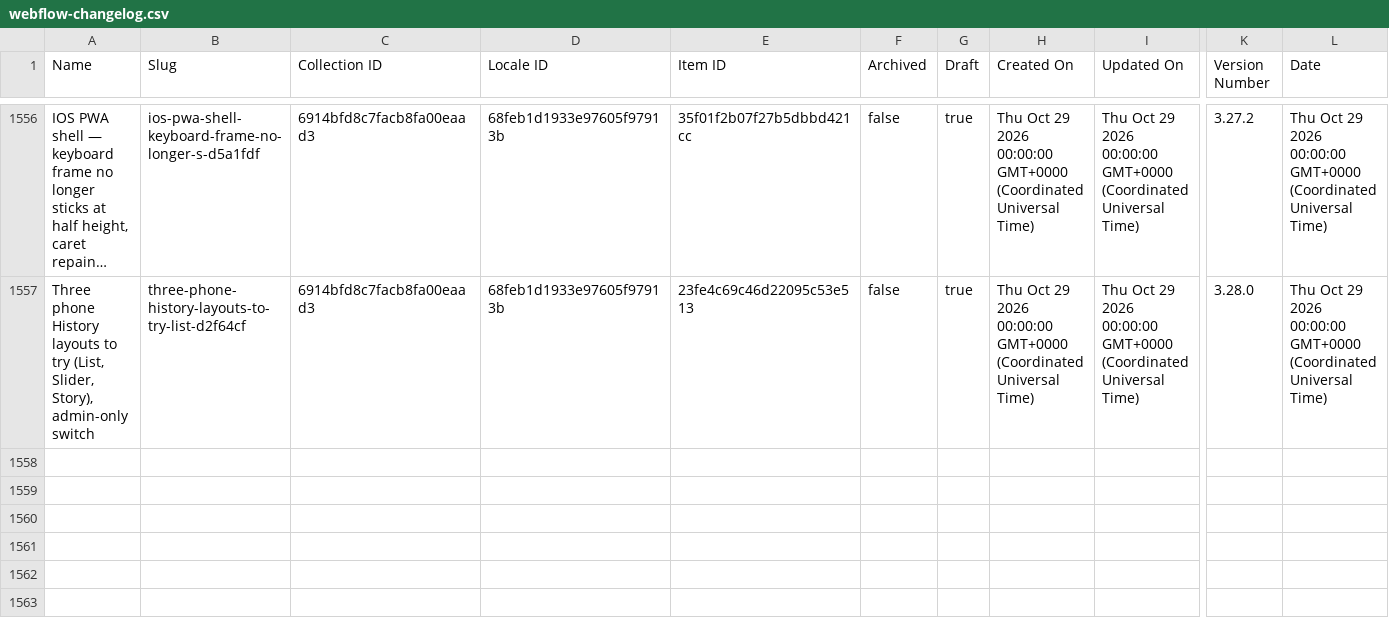
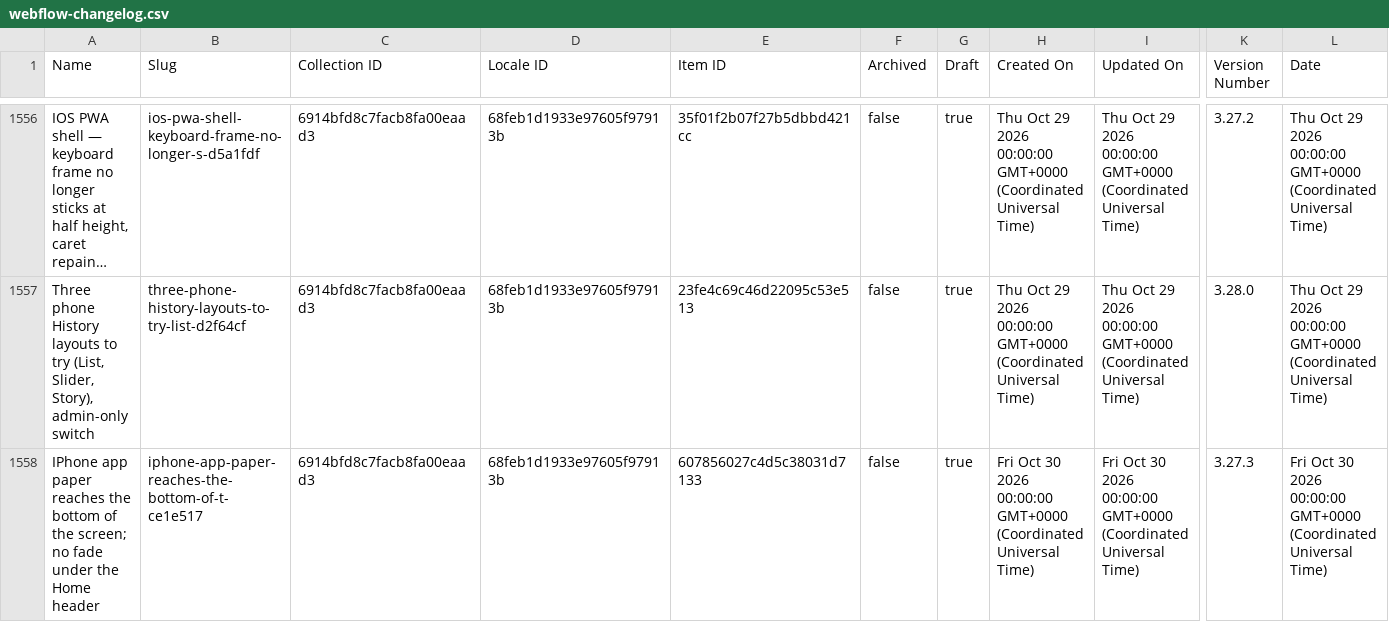
Before and after one commit to harvouscom/harvous.com, a CSV file: data/webflow-changelog.csv, drawn as a sheet; only a part is shown, gaps mark what is left out; long unchanged cells end in …; rows hold the shown columns only; the diff names each change by its address in the sheet, - before the commit and + after, or states it on an @@ line.

```diff
--- a/data/webflow-changelog.csv
+++ b/data/webflow-changelog.csv
+row 1558: IPhone app paper reaches the bottom of the screen; no fade under the Home header | iphone-app-paper-reaches-the-bottom-of-t-ce1e517 | 6914bfd8c7facb8fa00eaad3 | 68feb1d1933e97605f97913b | 607856027c4d5c38031d7133 | false | true | Fri Oct 30 2026 00:00:00 GMT+0000 (Coordinated Universal Time) | Fri Oct 30 2026 00:00:00 GMT+0000 (Coordinated Universal Time) | 3.27.3 | Fri Oct 30 2026 00:00:00 GMT+0000 (Coordinated Universal Time)
```
